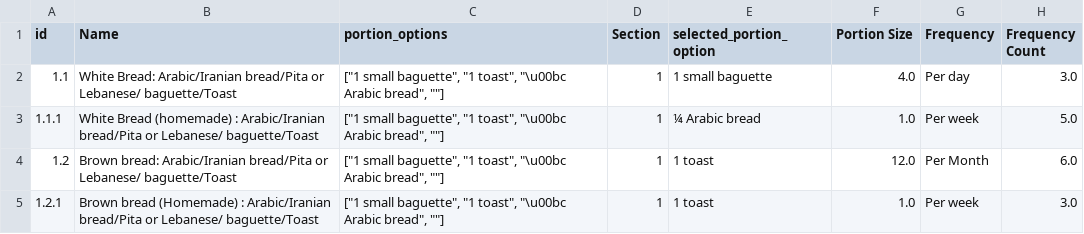
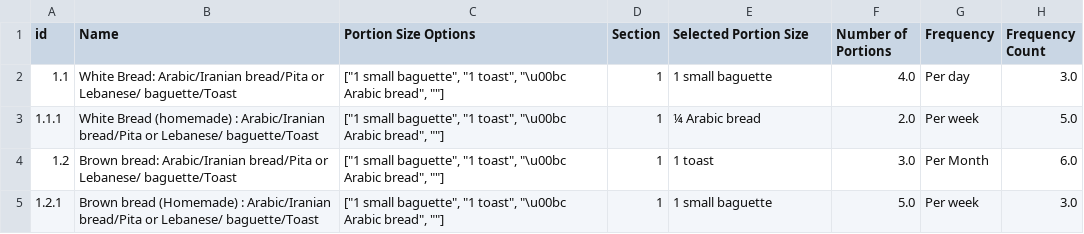
Before and after one commit to AbdelRahmanYaghi/FFQ, a CSV file: backend/data/P001_FFQ.csv, drawn as a sheet; only a part is shown; the diff covers the shown part only.

```diff
--- a/backend/data/P001_FFQ.csv
+++ b/backend/data/P001_FFQ.csv
@@ -1,5 +1,5 @@
-id,Name,portion_options,Section,selected_portion_option,Portion Size,Frequency,Frequency Count
+id,Name,Portion Size Options,Section,Selected Portion Size,Number of Portions,Frequency,Frequency Count
 1.1,White Bread: Arabic/Iranian bread/Pita or Lebanese/ baguette/Toast  ,"[""1 small baguette"", ""1 toast"", ""\u00bc Arabic bread"", """"]",1,1 small baguette,4.0,Per day,3.0
-1.1.1,White Bread (homemade) : Arabic/Iranian bread/Pita or Lebanese/ baguette/Toast  ,"[""1 small baguette"", ""1 toast"", ""\u00bc Arabic bread"", """"]",1,¼ Arabic bread,1.0,Per week,5.0
-1.2,Brown bread: Arabic/Iranian bread/Pita or Lebanese/ baguette/Toast  ,"[""1 small baguette"", ""1 toast"", ""\u00bc Arabic bread"", """"]",1,1 toast,12.0,Per Month,6.0
-1.2.1,Brown bread (Homemade) : Arabic/Iranian bread/Pita or Lebanese/ baguette/Toast  ,"[""1 small baguette"", ""1 toast"", ""\u00bc Arabic bread"", """"]",1,1 toast,1.0,Per week,3.0
+1.1.1,White Bread (homemade) : Arabic/Iranian bread/Pita or Lebanese/ baguette/Toast  ,"[""1 small baguette"", ""1 toast"", ""\u00bc Arabic bread"", """"]",1,¼ Arabic bread,2.0,Per week,5.0
+1.2,Brown bread: Arabic/Iranian bread/Pita or Lebanese/ baguette/Toast  ,"[""1 small baguette"", ""1 toast"", ""\u00bc Arabic bread"", """"]",1,1 toast,3.0,Per Month,6.0
+1.2.1,Brown bread (Homemade) : Arabic/Iranian bread/Pita or Lebanese/ baguette/Toast  ,"[""1 small baguette"", ""1 toast"", ""\u00bc Arabic bread"", """"]",1,1 small baguette,5.0,Per week,3.0
```
Also changed, not shown: 1 added row and 40 edited cells elsewhere in this file, 14 other files.
